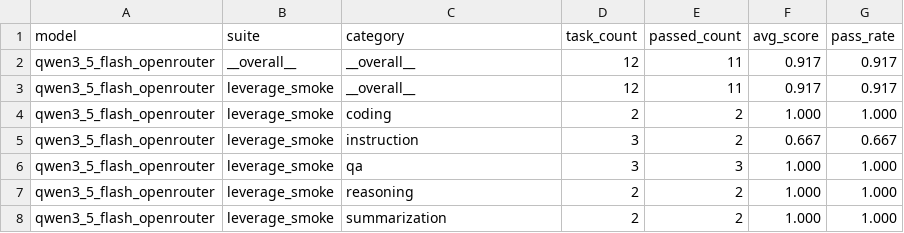
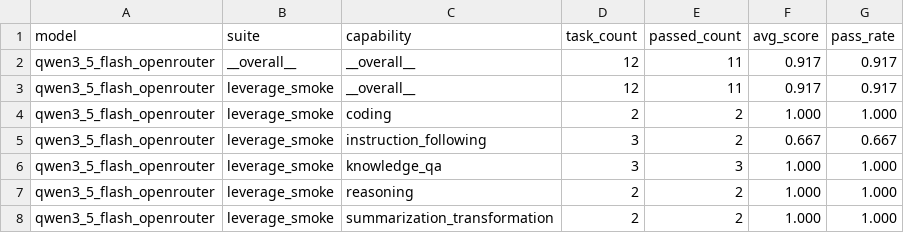
Before and after one commit to tomato414941/llm, a CSV file: tracks/leverage/runs/qwen3-5-flash-openrouter-smoke-summary.csv, drawn as a sheet.

```diff
--- a/tracks/leverage/runs/qwen3-5-flash-openrouter-smoke-summary.csv
+++ b/tracks/leverage/runs/qwen3-5-flash-openrouter-smoke-summary.csv
@@ -1,2 +1,2 @@
-model,suite,category,task_count,passed_count,avg_score,pass_rate
+model,suite,capability,task_count,passed_count,avg_score,pass_rate
 qwen3_5_flash_openrouter,__overall__,__overall__,12,11,0.917,0.917
@@ -4,5 +4,5 @@ qwen3_5_flash_openrouter,leverage_smoke,__overall__,12,11,0.917,0.917
 qwen3_5_flash_openrouter,leverage_smoke,coding,2,2,1.000,1.000
-qwen3_5_flash_openrouter,leverage_smoke,instruction,3,2,0.667,0.667
-qwen3_5_flash_openrouter,leverage_smoke,qa,3,3,1.000,1.000
+qwen3_5_flash_openrouter,leverage_smoke,instruction_following,3,2,0.667,0.667
+qwen3_5_flash_openrouter,leverage_smoke,knowledge_qa,3,3,1.000,1.000
 qwen3_5_flash_openrouter,leverage_smoke,reasoning,2,2,1.000,1.000
-qwen3_5_flash_openrouter,leverage_smoke,summarization,2,2,1.000,1.000
+qwen3_5_flash_openrouter,leverage_smoke,summarization_transformation,2,2,1.000,1.000
```
Also changed, not shown: tracks/leverage/runs/qwen3-5-flash-openrouter-smoke-scores.csv, 32 other files.
